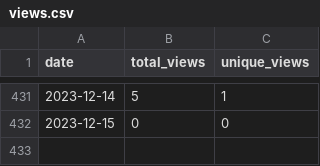
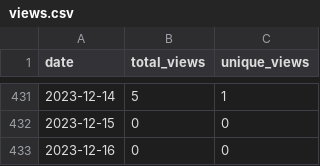
Before and after one commit to merrymitch/COMP4320, a CSV file: .traffic/views.csv, drawn as a sheet; only a part is shown, gaps mark what is left out; the diff names each change by its address in the sheet, - before the commit and + after, or states it on an @@ line.

```diff
--- a/.traffic/views.csv
+++ b/.traffic/views.csv
+row 433: 2023-12-16 | 0 | 0
```
Also changed, not shown: .traffic/clones.csv, 3 other files.
